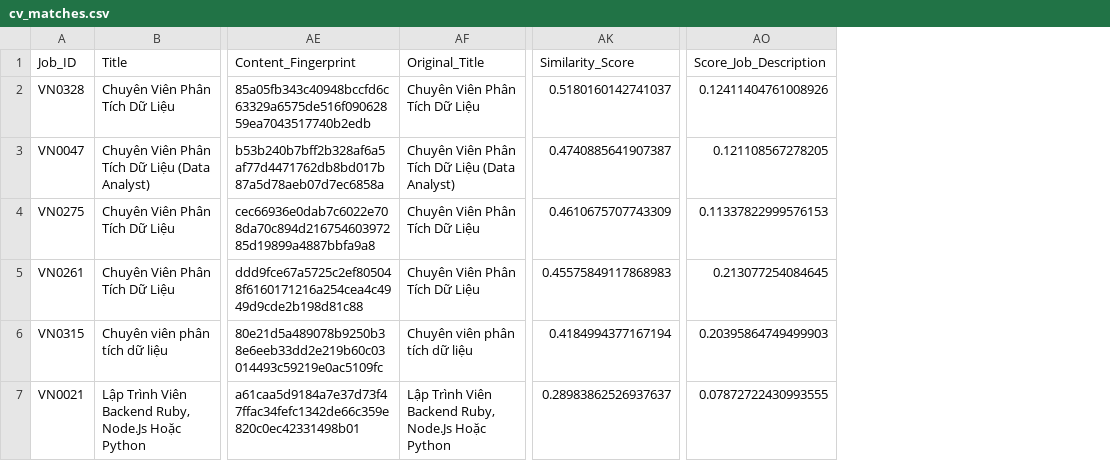
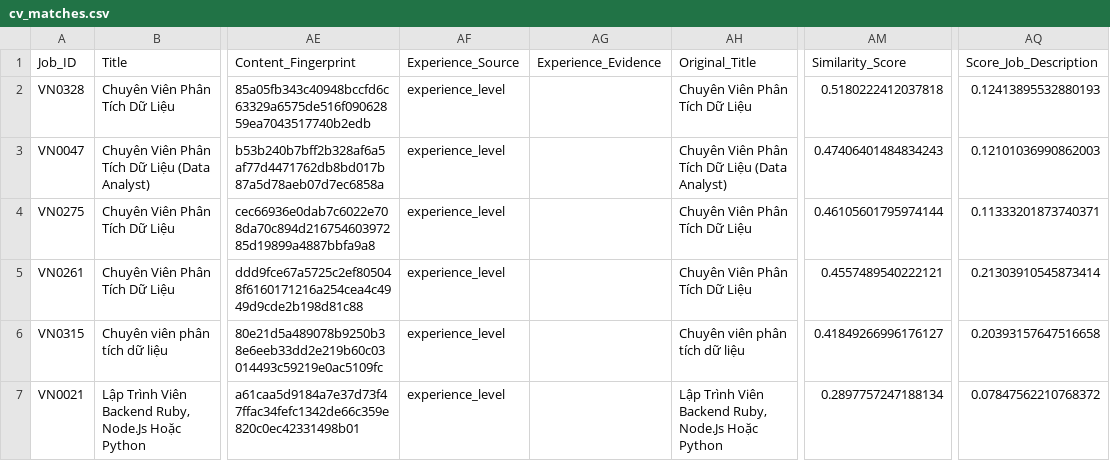
Before and after one commit to TienMoi79/job-recommender-system, a CSV file: outputs/notebook/vi/tfidf/cv_matches.csv, drawn as a sheet; only a part is shown, gaps mark what is left out; addresses are those after the commit; the diff covers the shown part only; the diff names each change by its address in the sheet, - before the commit and + after, or states it on an @@ line.

Commit message:
Recover missing job experience from posted requirements and descriptions

```diff
--- a/outputs/notebook/vi/tfidf/cv_matches.csv
+++ b/outputs/notebook/vi/tfidf/cv_matches.csv
+column AF (Experience_Source), rows 2-7: all experience_level
+column AG (Experience_Evidence), empty
-AM2 (Similarity_Score): 0.5180160142741037
+AM2 (Similarity_Score): 0.5180222412037818
-AQ2 (Score_Job_Description): 0.12411404761008926
+AQ2 (Score_Job_Description): 0.12413895532880193
-AM3 (Similarity_Score): 0.4740885641907387
+AM3 (Similarity_Score): 0.47406401484834243
-AQ3 (Score_Job_Description): 0.121108567278205
+AQ3 (Score_Job_Description): 0.12101036990862003
-AM4 (Similarity_Score): 0.4610675707743309
+AM4 (Similarity_Score): 0.46105601795974144
-AQ4 (Score_Job_Description): 0.11337822999576153
+AQ4 (Score_Job_Description): 0.11333201873740371
-AM5 (Similarity_Score): 0.45575849117868983
+AM5 (Similarity_Score): 0.4557489540222121
-AQ5 (Score_Job_Description): 0.213077254084645
+AQ5 (Score_Job_Description): 0.21303910545873414
-AM6 (Similarity_Score): 0.4184994377167194
+AM6 (Similarity_Score): 0.41849266996176127
-AQ6 (Score_Job_Description): 0.20395864749499903
+AQ6 (Score_Job_Description): 0.20393157647516658
-AM7 (Similarity_Score): 0.28983862526937637
+AM7 (Similarity_Score): 0.2897757247188134
-AQ7 (Score_Job_Description): 0.07872722430993555
+AQ7 (Score_Job_Description): 0.07847562210768372
```
Also changed, not shown: 27 edited cells elsewhere in this file, outputs/evaluation/dev/per_query.csv, outputs/evaluation/dev/summary.csv, 22 other files.
